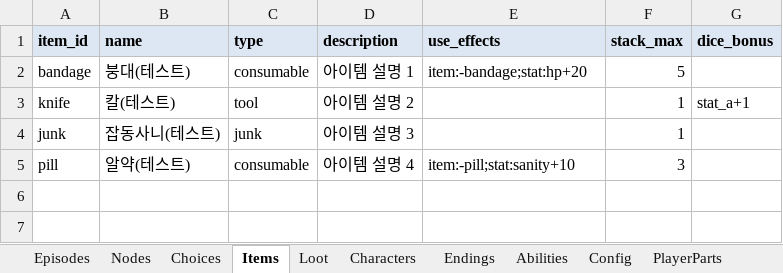
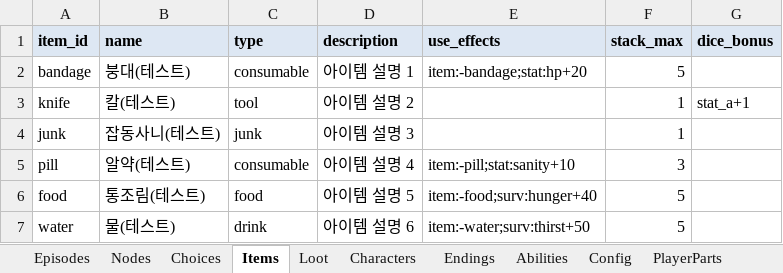
Before and after one commit to HomilBBANG/rt_Tevah, an Excel workbook: tools/sheets/content.xlsx, sheet Items, drawn as a sheet; values as stored, in another font and other column widths than the file's, no borders; the diff names each change by its address in the sheet, - before the commit and + after, or states it on an @@ line.

```diff
--- a/tools/sheets/content.xlsx (sheet Items)
+++ b/tools/sheets/content.xlsx (sheet Items)
+row 6: food | 통조림(테스트) | food | 아이템 설명 5 | item:-food;surv:hunger+40 | 5
+row 7: water | 물(테스트) | drink | 아이템 설명 6 | item:-water;surv:thirst+50 | 5
```
Also changed, not shown: sheet FieldObjects, sheet Loot, sheet Config, sheet _help, other sheet tabs, 9 other files.
